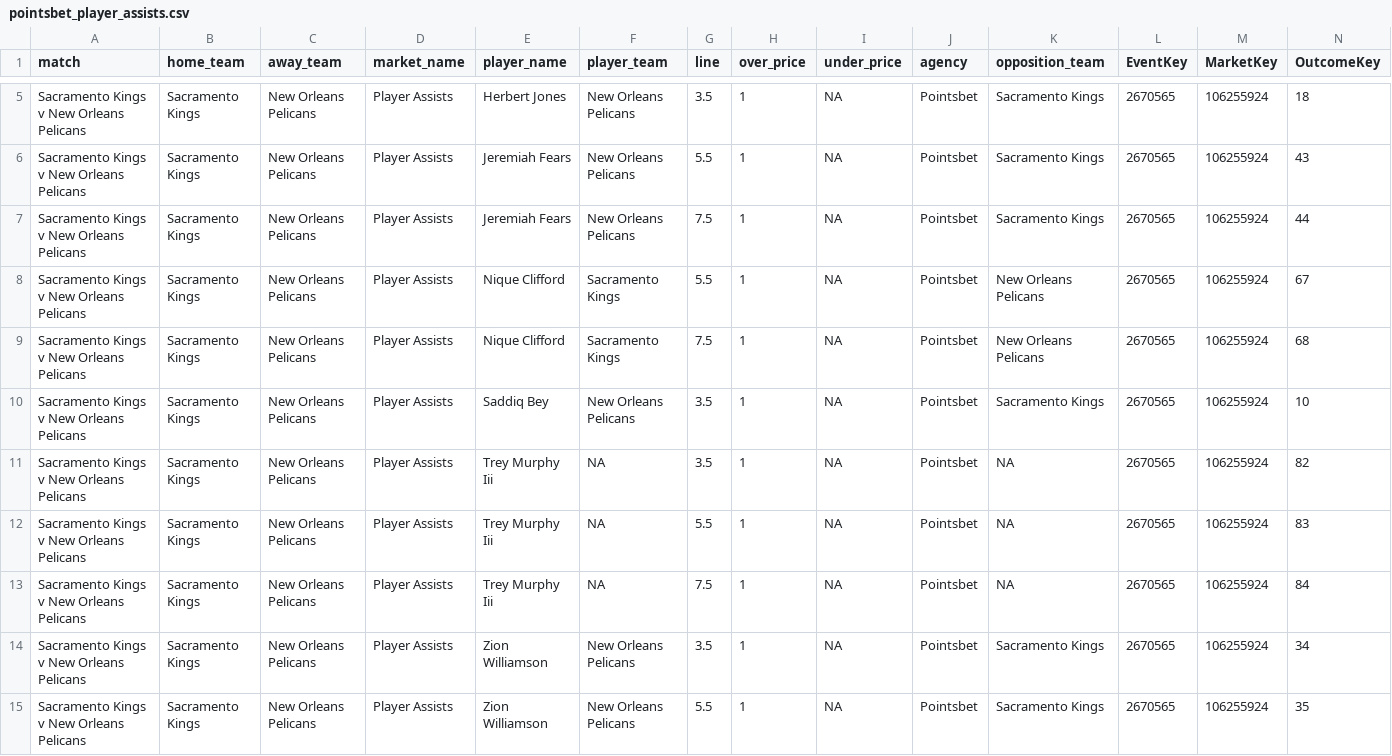
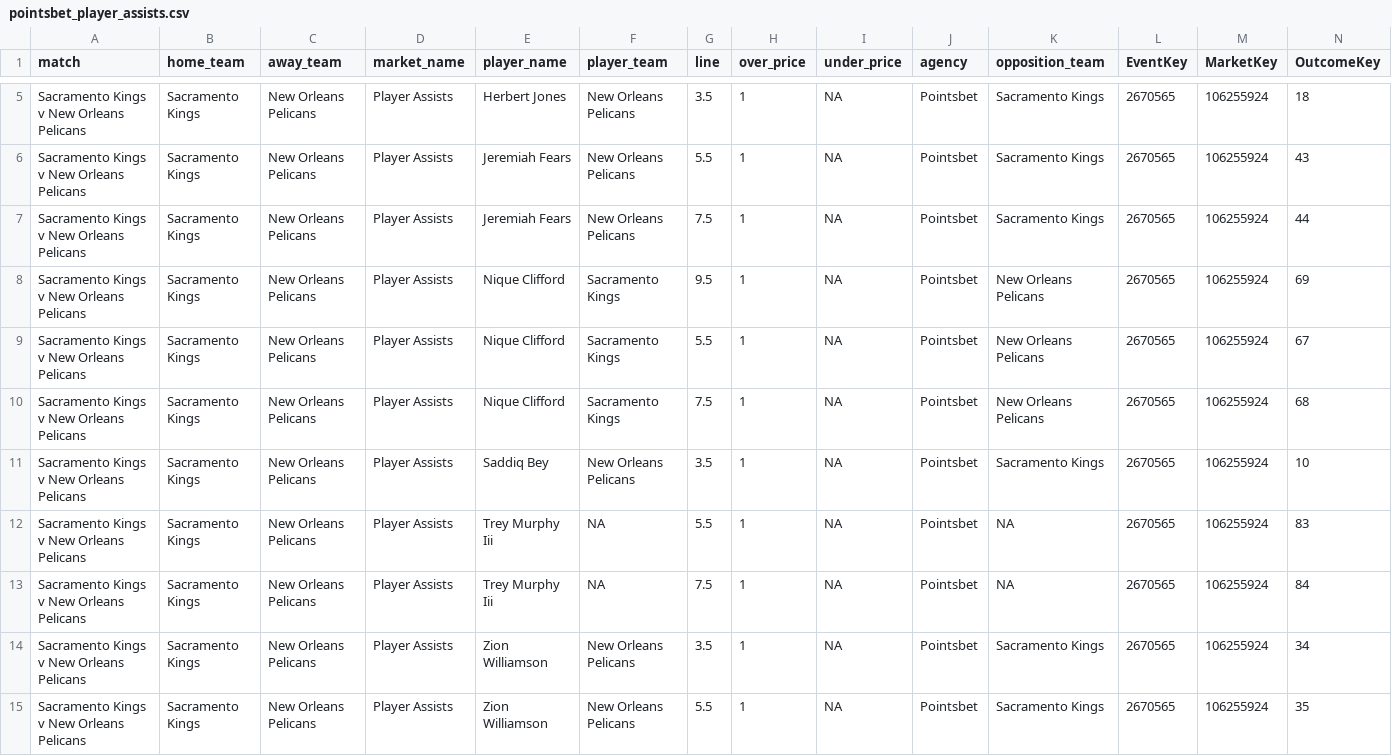
Before and after one commit to jamesbrown1417/NBA, a CSV file: Data/scraped_odds/pointsbet_player_assists.csv, drawn as a sheet; only a part is shown, gaps mark what is left out; removed rows and columns are numbered as before the commit, all else as after; rows hold the shown columns only; the diff names each change by its address in the sheet, - before the commit and + after, or states it on an @@ line.

```diff
--- a/Data/scraped_odds/pointsbet_player_assists.csv
+++ b/Data/scraped_odds/pointsbet_player_assists.csv
+row 8: Sacramento Kings v New Orleans Pelicans | Sacramento Kings | New Orleans Pelicans | Player Assists | Nique Clifford | Sacramento Kings | 9.5 | 1 | NA | Pointsbet | New Orleans Pelicans | 2670565 | 106255924 | 69
-row 11: Sacramento Kings v New Orleans Pelicans | Sacramento Kings | New Orleans Pelicans | Player Assists | Trey Murphy Iii | NA | 3.5 | 1 | NA | Pointsbet | NA | 2670565 | 106255924 | 82
```
Also changed, not shown: Data/scraped_odds/pointsbet_player_rebounds.csv, Data/scraped_odds/sportsbet_player_assists.csv, 16 other files.
